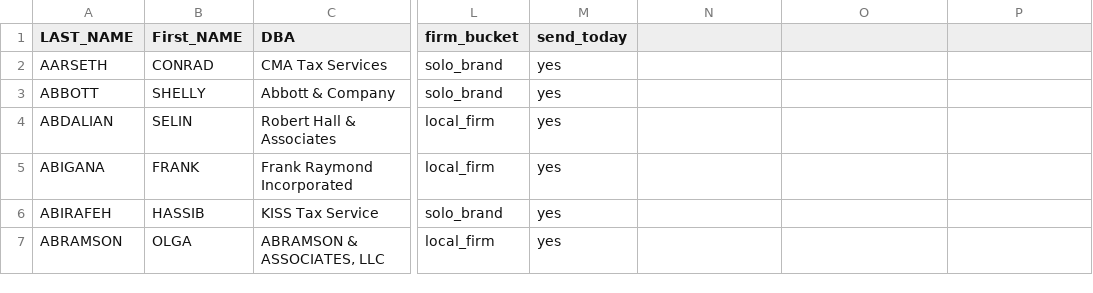
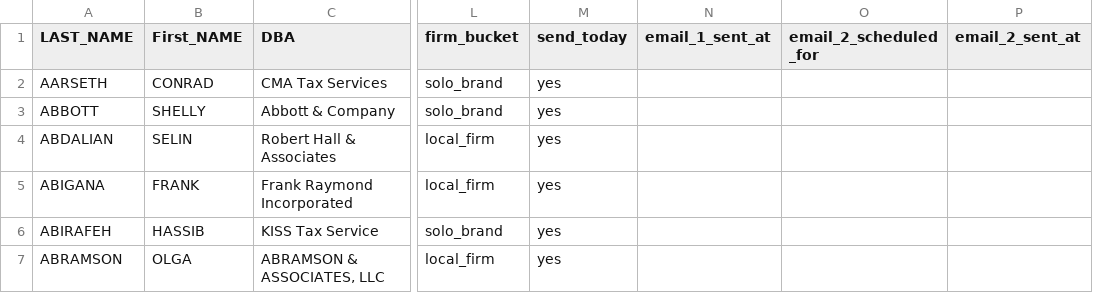
Before and after one commit to JLW-Dev-Coder/transcripts.taxmonitor.pro, a CSV file: scale/prospects/IRS FOIA Sorted - results-20260401-195853.csv, drawn as a sheet; only a part is shown, gaps mark what is left out; the diff names each change by its address in the sheet, - before the commit and + after, or states it on an @@ line.

Commit message:
Changes to be committed: 	modified:   .claude/CLAUDE.md 	modified:   SCALE.md 	new file:   scale/gmail/email1/.gitkeep 	renamed:    scale/instantly/instantly-import-email1-2026-04-01.csv -> scale/gmail/email1/2026-04-01-batch.csv 	modified:   scale/prospects/IRS FOIA Sorted - results-20260401-195853.csv 	new file:   scale/push-asset-pages.js 	new file:   scale/push-email1-queue.js 	new file:   scale/push-email2-queue.js

```diff
--- a/scale/prospects/IRS FOIA Sorted - results-20260401-195853.csv
+++ b/scale/prospects/IRS FOIA Sorted - results-20260401-195853.csv
-N1: (empty)
+N1: email_1_sent_at
-O1: (empty)
+O1: email_2_scheduled_for
-P1: (empty)
+P1: email_2_sent_at
```
Also changed, not shown: 7 other files.
